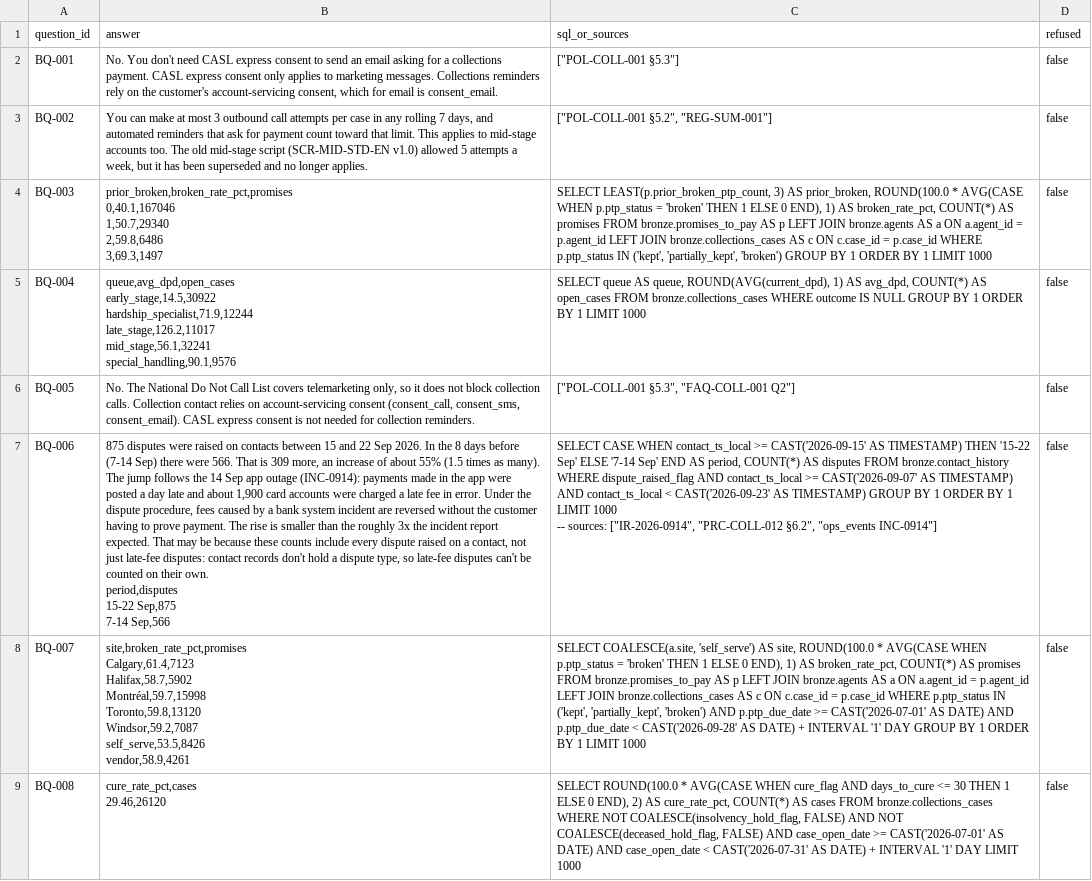
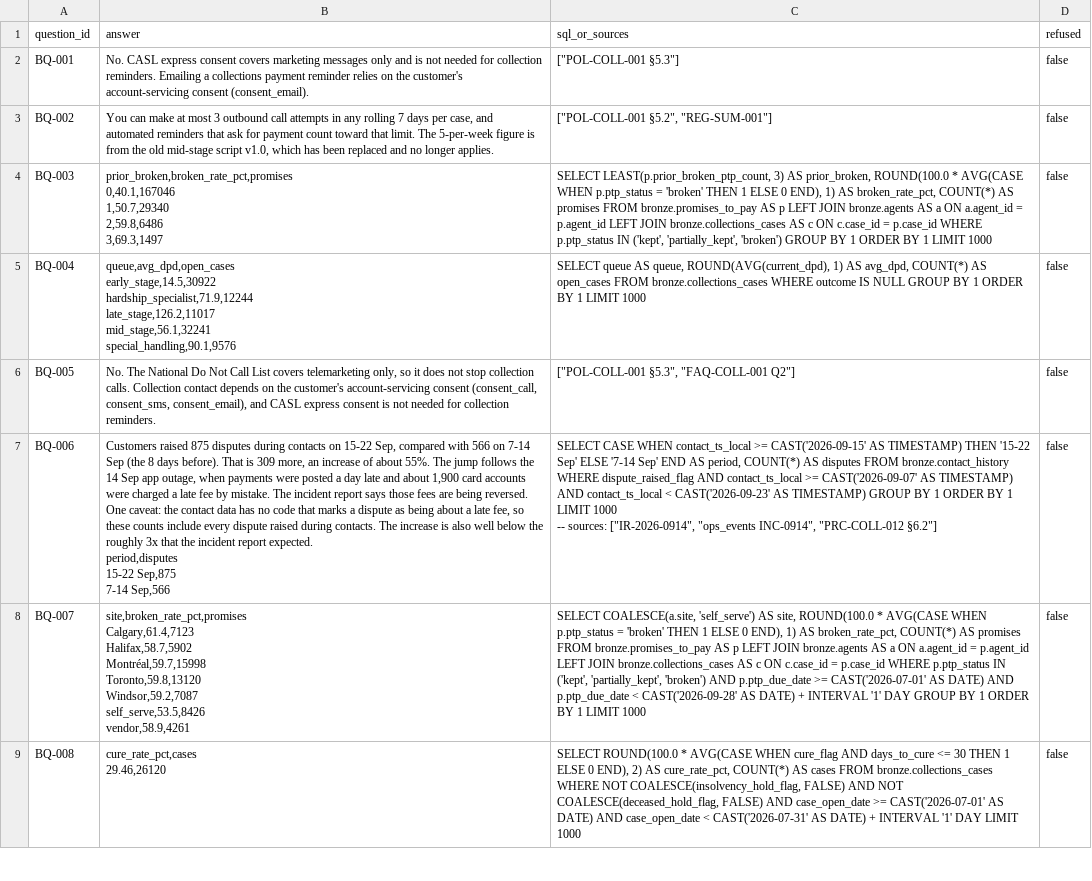
Before and after one commit to VaNsH-IIIT/homies-ontrack, a CSV file: benchmark/answers.csv, drawn as a sheet; only a part is shown; ↵ is a line break in a cell; the diff covers the shown part only; the diff names each change by its address in the sheet, - before the commit and + after, or states it on an @@ line.

```diff
--- a/benchmark/answers.csv
+++ b/benchmark/answers.csv
-B2 (answer): No. You don't need CASL express consent to send an email asking for a collections payment. CASL express consent only applies to marketing messages. Collections reminders rely on the customer's account-servicing consent, which for email is consent_email.
+B2 (answer): No. CASL express consent covers marketing messages only and is not needed for collection reminders. Emailing a collections payment reminder relies on the customer's account-servicing consent (consent_email).
-B3 (answer): …call attempts per case in any rolling 7 days, and automated reminders that ask for payment count toward that limit. This applies to mid-stage accounts too. The old mid-stage script (SCR-MID-STD-EN v1.0) allowed 5 attempts a week, but it has been superseded and no…
+B3 (answer): …call attempts in any rolling 7 days per case, and automated reminders that ask for payment count toward that limit. The 5-per-week figure is from the old mid-stage script v1.0, which has been replaced and no…
-B6 (answer): …does not block collection calls. Collection contact relies on account-servicing consent (consent_call, consent_sms, consent_email). CASL express…
+B6 (answer): …does not stop collection calls. Collection contact depends on the customer's account-servicing consent (consent_call, consent_sms, consent_email), and CASL express…
-B7 (answer): 875 disputes were raised on contacts between 15 and 22 Sep 2026. In the 8 days before (7-14 Sep) there were 566. That is 309 more, an increase of about 55% (1.5 times as many). The jump follows the 14 Sep app outage (INC-0914): payments made in the app were posted a day late and about 1,900 card accounts were charged a late fee in error. Under the dispute procedure, fees caused by a bank system incident are reversed without the customer having to prove payment. The rise is smaller than the roughly 3x the incident report expected. That may be because these counts include every dispute raised on a contact, not just late-fee disputes: contact records don't hold a dispute type, so late-fee disputes can't be counted on their own. ↵ period,disputes ↵ 15-22…
+B7 (answer): Customers raised 875 disputes during contacts on 15-22 Sep, compared with 566 on 7-14 Sep (the 8 days before). That is 309 more, an increase of about 55%. The jump follows the 14 Sep app outage, when payments were posted a day late and about 1,900 card accounts were charged a late fee by mistake. The incident report says those fees are being reversed. One caveat: the contact data has no code that marks a dispute as being about a late fee, so these counts include every dispute raised during contacts. The increase is also well below the roughly 3x that the incident report expected. ↵ period,disputes ↵ 15-22…
-C7 (sql_or_sources): …sources: ["IR-2026-0914", "PRC-COLL-012 §6.2", "ops_events INC-0914"]
+C7 (sql_or_sources): …sources: ["IR-2026-0914", "ops_events INC-0914", "PRC-COLL-012 §6.2"]
```
Also changed, not shown: 19 edited cells elsewhere in this file.
